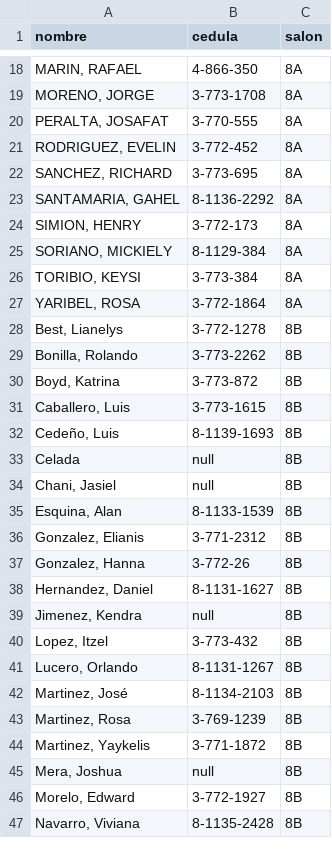
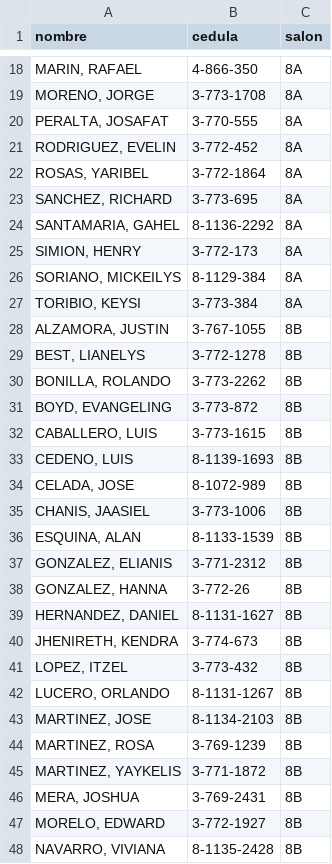
Before and after one commit to buenajiral-design/buenavistac3, a CSV file: estudiantes.csv, drawn as a sheet; only a part is shown, gaps mark what is left out; the diff covers the shown part only.

Commit message:
Add files via upload

```diff
--- a/estudiantes.csv
+++ b/estudiantes.csv
@@ -21,2 +21,3 @@ nombre,cedula,salon
 "RODRIGUEZ, EVELIN",3-772-452,8A
+"ROSAS, YARIBEL",3-772-1864,8A
 "SANCHEZ, RICHARD",3-773-695,8A
@@ -24,24 +25,24 @@ nombre,cedula,salon
 "SIMION, HENRY",3-772-173,8A
-"SORIANO, MICKIELY",8-1129-384,8A
+"SORIANO, MICKEILYS",8-1129-384,8A
 "TORIBIO, KEYSI",3-773-384,8A
-"YARIBEL, ROSA",3-772-1864,8A
-"Best, Lianelys",3-772-1278,8B
-"Bonilla, Rolando",3-773-2262,8B
-"Boyd, Katrina",3-773-872,8B
-"Caballero, Luis",3-773-1615,8B
-"Cedeño, Luis",8-1139-1693,8B
-Celada,null,8B
-"Chani, Jasiel",null,8B
-"Esquina, Alan",8-1133-1539,8B
-"Gonzalez, Elianis",3-771-2312,8B
-"Gonzalez, Hanna",3-772-26,8B
-"Hernandez, Daniel",8-1131-1627,8B
-"Jimenez, Kendra",null,8B
-"Lopez, Itzel",3-773-432,8B
-"Lucero, Orlando",8-1131-1267,8B
-"Martinez, José",8-1134-2103,8B
-"Martinez, Rosa",3-769-1239,8B
-"Martinez, Yaykelis",3-771-1872,8B
-"Mera, Joshua",null,8B
-"Morelo, Edward",3-772-1927,8B
-"Navarro, Viviana",8-1135-2428,8B
+"ALZAMORA, JUSTIN",3-767-1055,8B
+"BEST, LIANELYS",3-772-1278,8B
+"BONILLA, ROLANDO",3-773-2262,8B
+"BOYD, EVANGELING",3-773-872,8B
+"CABALLERO, LUIS",3-773-1615,8B
+"CEDENO, LUIS",8-1139-1693,8B
+"CELADA, JOSE",8-1072-989,8B
+"CHANIS, JAASIEL",3-773-1006,8B
+"ESQUINA, ALAN",8-1133-1539,8B
+"GONZALEZ, ELIANIS",3-771-2312,8B
+"GONZALEZ, HANNA",3-772-26,8B
+"HERNANDEZ, DANIEL",8-1131-1627,8B
+"JHENIRETH, KENDRA",3-774-673,8B
+"LOPEZ, ITZEL",3-773-432,8B
+"LUCERO, ORLANDO",8-1131-1267,8B
+"MARTINEZ, JOSE",8-1134-2103,8B
+"MARTINEZ, ROSA",3-769-1239,8B
+"MARTINEZ, YAYKELIS",3-771-1872,8B
+"MERA, JOSHUA",3-769-2431,8B
+"MORELO, EDWARD",3-772-1927,8B
+"NAVARRO, VIVIANA",8-1135-2428,8B
```
Also changed, not shown: 8 added rows, 8 removed rows, 1 moved row and 30 edited cells elsewhere in this file.
